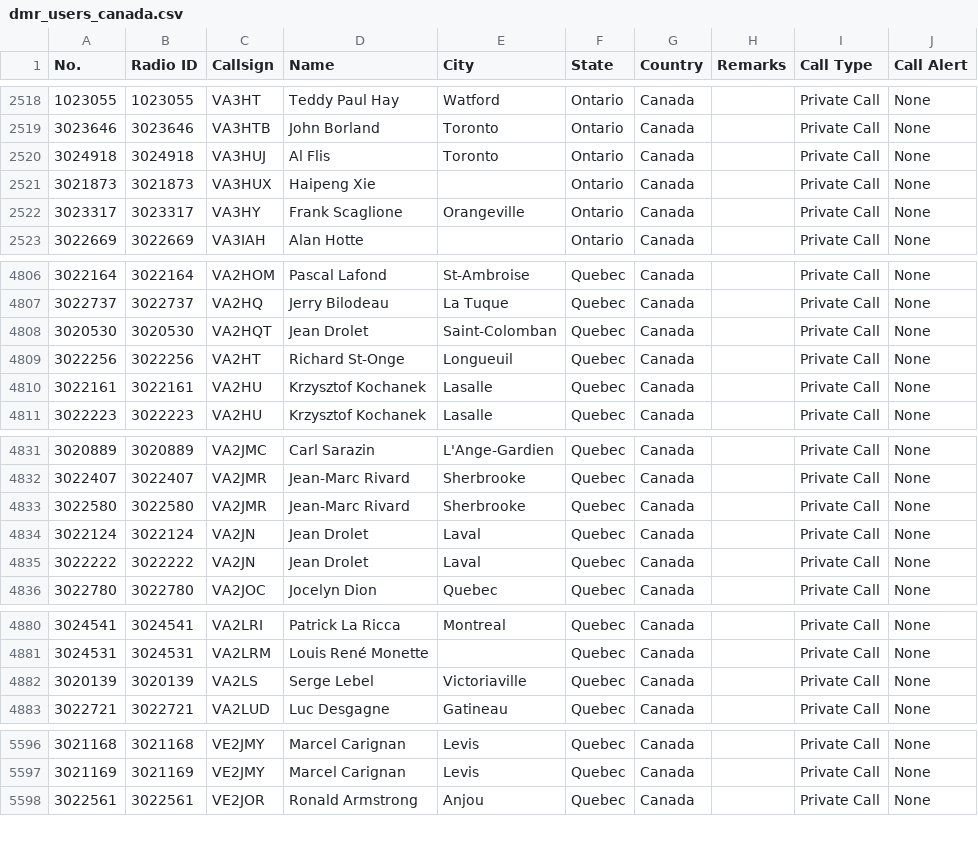
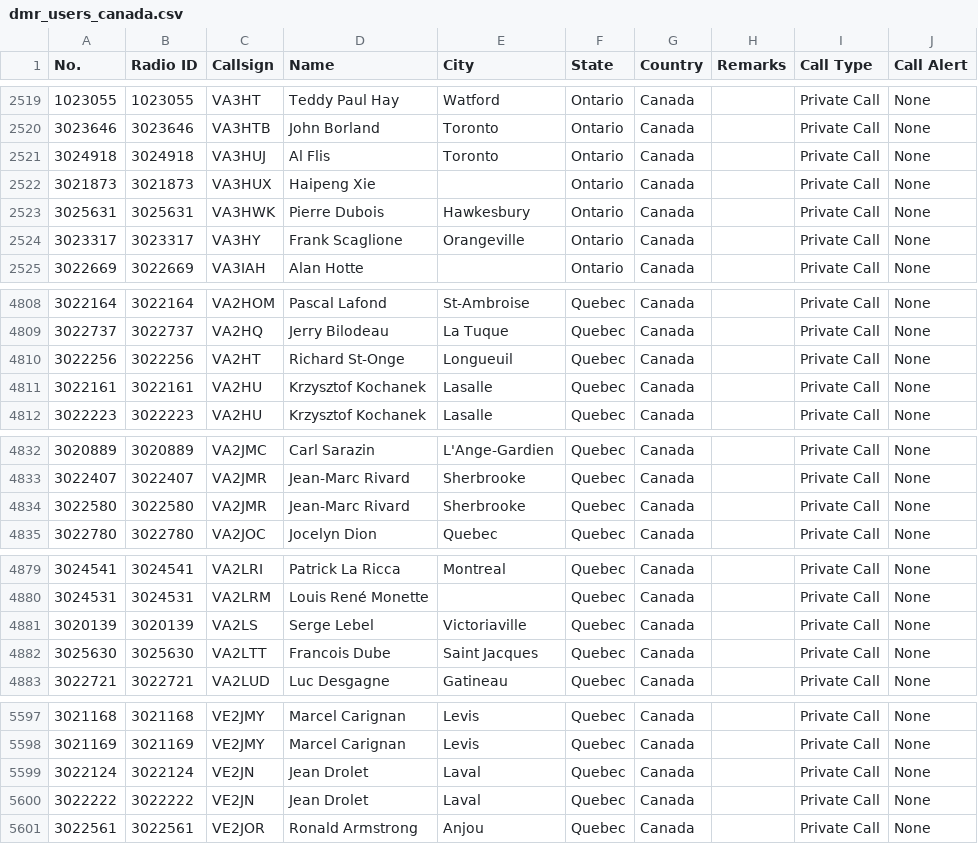
Before and after one commit to CraigHead/Anytone-DMR-Users, a CSV file: dmr_users_canada.csv, drawn as a sheet; only a part is shown, gaps mark what is left out; removed rows and columns are numbered as before the commit, all else as after; the diff covers the shown part only; the diff names each change by its address in the sheet, - before the commit and + after, or states it on an @@ line.

Commit message:
Updated DMR User List 20240229.1

```diff
--- a/dmr_users_canada.csv
+++ b/dmr_users_canada.csv
+row 2523: 3025631 | 3025631 | VA3HWK | Pierre Dubois | Hawkesbury | Ontario | Canada |  | Private Call | None
-row 4808: 3020530 | 3020530 | VA2HQT | Jean Drolet | Saint-Colomban | Quebec | Canada |  | Private Call | None
-row 4834: 3022124 | 3022124 | VA2JN | Jean Drolet | Laval | Quebec | Canada |  | Private Call | None
-row 4835: 3022222 | 3022222 | VA2JN | Jean Drolet | Laval | Quebec | Canada |  | Private Call | None
+row 4882: 3025630 | 3025630 | VA2LTT | Francois Dube | Saint Jacques | Quebec | Canada |  | Private Call | None
+row 5599: 3022124 | 3022124 | VE2JN | Jean Drolet | Laval | Quebec | Canada |  | Private Call | None
+row 5600: 3022222 | 3022222 | VE2JN | Jean Drolet | Laval | Quebec | Canada |  | Private Call | None
```
Also changed, not shown: 2 added rows and 5 edited cells elsewhere in this file.
